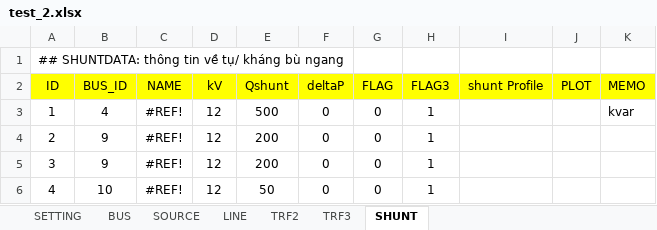
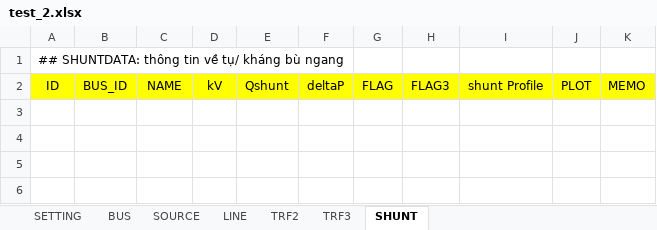
Before and after one commit to vuviet2k3/power-flow, an Excel workbook: data/test_2.xlsx, sheet SHUNT, drawn as a sheet; values as stored, in another font and other column widths than the file's, no borders; conditional formats not drawn; the diff names each change by its address in the sheet, - before the commit and + after, or states it on an @@ line.

```diff
--- a/data/test_2.xlsx (sheet SHUNT)
+++ b/data/test_2.xlsx (sheet SHUNT)
-row 3: 1 | 4 | #REF! | 12 | 500 | 0 | 0 | 1 |  |  | kvar
-row 4: 2 | 9 | #REF! | 12 | 200 | 0 | 0 | 1
-row 5: 3 | 9 | #REF! | 12 | 200 | 0 | 0 | 1
-row 6: 4 | 10 | #REF! | 12 | 50 | 0 | 0 | 1
```
Also changed, not shown: sheet TRF3, sheet TRF2, sheet LINE, sheet BUS, sheet SOURCE, 2 other files.
